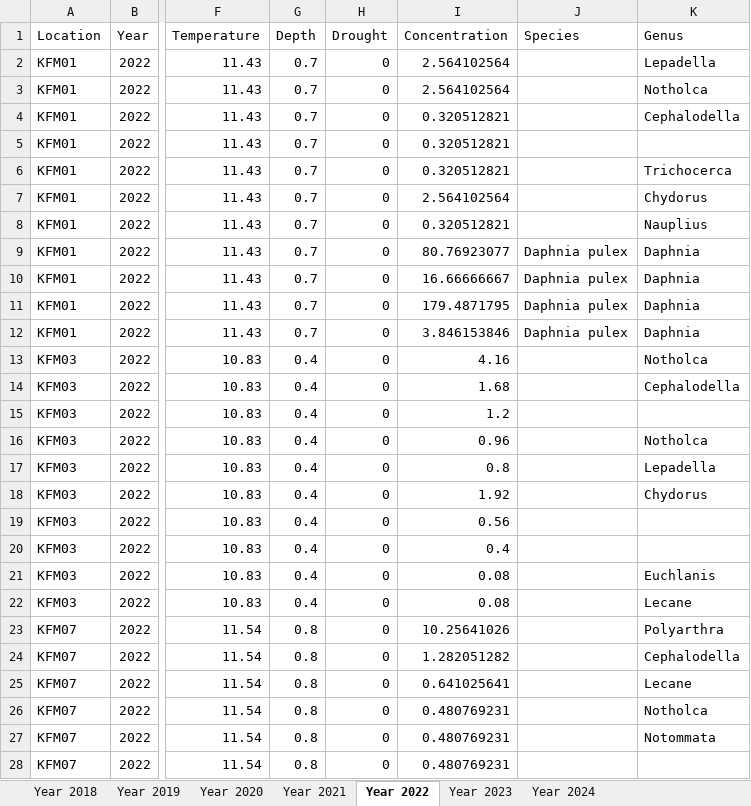
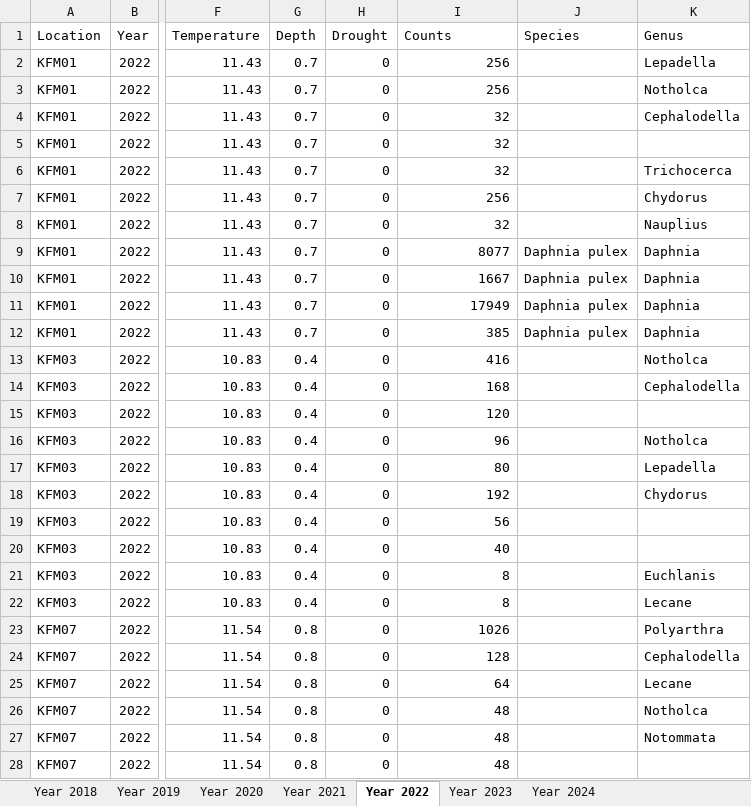
Before and after one commit to scinii/Bureau-Biota-Internship, an Excel workbook: yearly_data.xlsx, sheet Year 2022, drawn as a sheet; only a part is shown, gaps mark what is left out; values as stored, in another font and other column widths than the file's, no borders; the diff covers the shown part only; the diff names each change by its address in the sheet, - before the commit and + after, or states it on an @@ line.

```diff
--- a/yearly_data.xlsx (sheet Year 2022)
+++ b/yearly_data.xlsx (sheet Year 2022)
-I1: Concentration
+I1: Counts
-I2:I3 (Counts): 2.564102564
+I2:I3 (Counts): 256
-I4:I6 (Counts): 0.320512821
+I4:I6 (Counts): 32
-I7 (Counts): 2.564102564
+I7 (Counts): 256
-I8 (Counts): 0.320512821
+I8 (Counts): 32
-I9 (Counts): 80.76923077
+I9 (Counts): 8077
-I10 (Counts): 16.66666667
+I10 (Counts): 1667
-I11 (Counts): 179.4871795
+I11 (Counts): 17949
-I12 (Counts): 3.846153846
+I12 (Counts): 385
-I13 (Counts): 4.16
+I13 (Counts): 416
-I14 (Counts): 1.68
+I14 (Counts): 168
-I15 (Counts): 1.2
+I15 (Counts): 120
-I16 (Counts): 0.96
+I16 (Counts): 96
-I17 (Counts): 0.8
+I17 (Counts): 80
-I18 (Counts): 1.92
+I18 (Counts): 192
-I19 (Counts): 0.56
+I19 (Counts): 56
-I20 (Counts): 0.4
+I20 (Counts): 40
-I21:I22 (Counts): 0.08
+I21:I22 (Counts): 8
-I23 (Counts): 10.25641026
+I23 (Counts): 1026
-I24 (Counts): 1.282051282
+I24 (Counts): 128
-I25 (Counts): 0.641025641
+I25 (Counts): 64
-I26:I28 (Counts): 0.480769231
+I26:I28 (Counts): 48
```
Also changed, not shown: 24 edited cells elsewhere in this sheet, sheet Year 2024, sheet Year 2021, sheet Year 2023, sheet Year 2019, sheet Year 2020, sheet Year 2018, data_lakes.xlsx, 2 other files.
